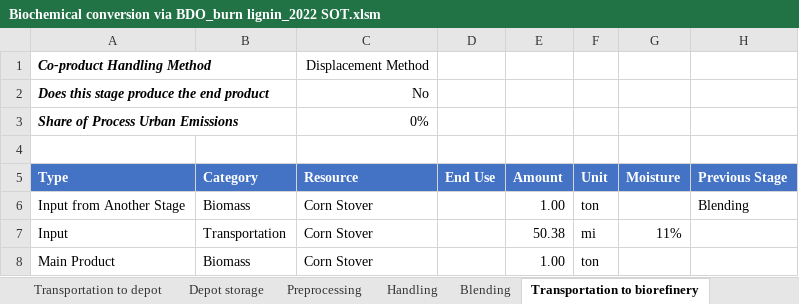
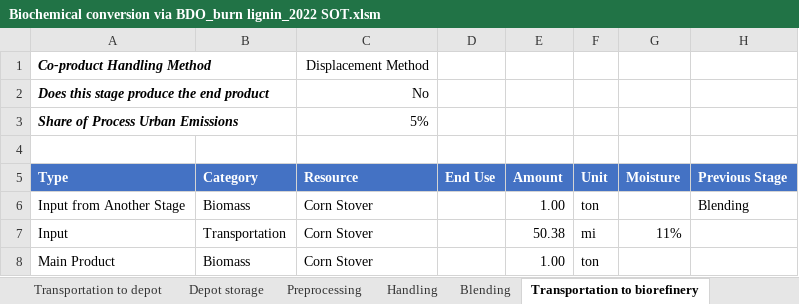
Before and after one commit to oulongwen/flask, an Excel workbook: static/Biochemical conversion via BDO_burn lignin_2022 SOT.xlsm, sheet Transportation to biorefinery, drawn as a sheet; only a part is shown; values as stored, in another font and other column widths than the file's, no borders; charts and pictures and table styles not drawn; the diff names each change by its address in the sheet, - before the commit and + after, or states it on an @@ line.

```diff
--- a/static/Biochemical conversion via BDO_burn lignin_2022 SOT.xlsm (sheet Transportation to biorefinery)
+++ b/static/Biochemical conversion via BDO_burn lignin_2022 SOT.xlsm (sheet Transportation to biorefinery)
-C3 (Resource): 0%
+C3 (Resource): 5%
```
Also changed, not shown: static/Algae CAP via BDO_2022.xlsm, static/Algae CAP via acids_2022.xlsm, 4 other files.
